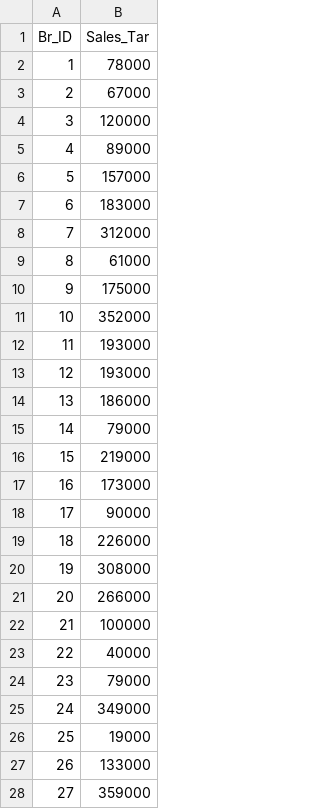
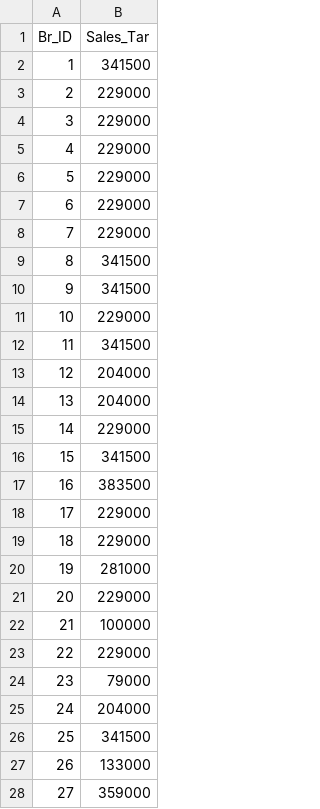
Before and after one commit to Stephenkkt/Python, a CSV file: BR_TAR.csv, drawn as a sheet; only a part is shown.

Commit message:
Update BR_TAR.csv

```diff
--- a/BR_TAR.csv
+++ b/BR_TAR.csv
@@ -1,27 +1,27 @@
 Br_ID,Sales_Tar
-1,78000
-2,67000
-3,120000
-4,89000
-5,157000
-6,183000
-7,312000
-8,61000
-9,175000
-10,352000
-11,193000
-12,193000
-13,186000
-14,79000
-15,219000
-16,173000
-17,90000
-18,226000
-19,308000
-20,266000
+1,341500
+2,229000
+3,229000
+4,229000
+5,229000
+6,229000
+7,229000
+8,341500
+9,341500
+10,229000
+11,341500
+12,204000
+13,204000
+14,229000
+15,341500
+16,383500
+17,229000
+18,229000
+19,281000
+20,229000
 21,100000
-22,40000
+22,229000
 23,79000
-24,349000
-25,19000
+24,204000
+25,341500
 26,133000
```
